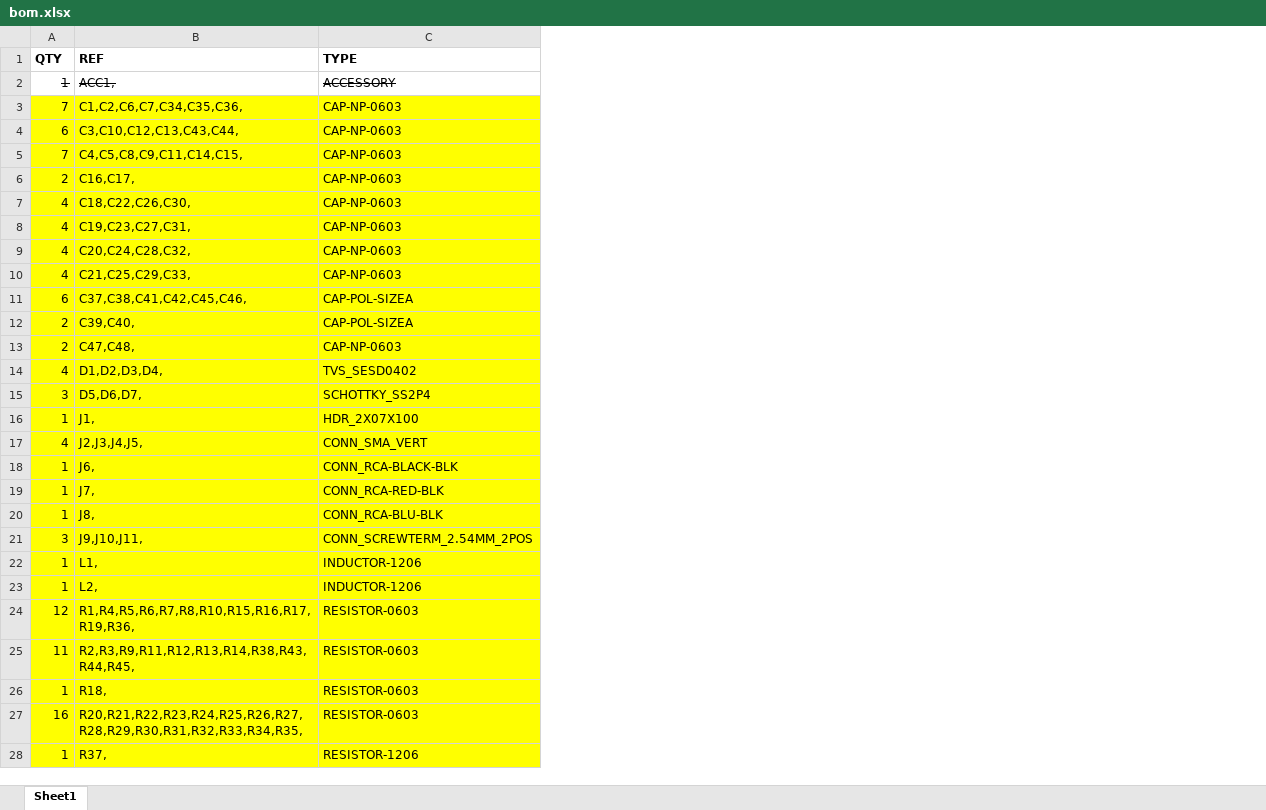
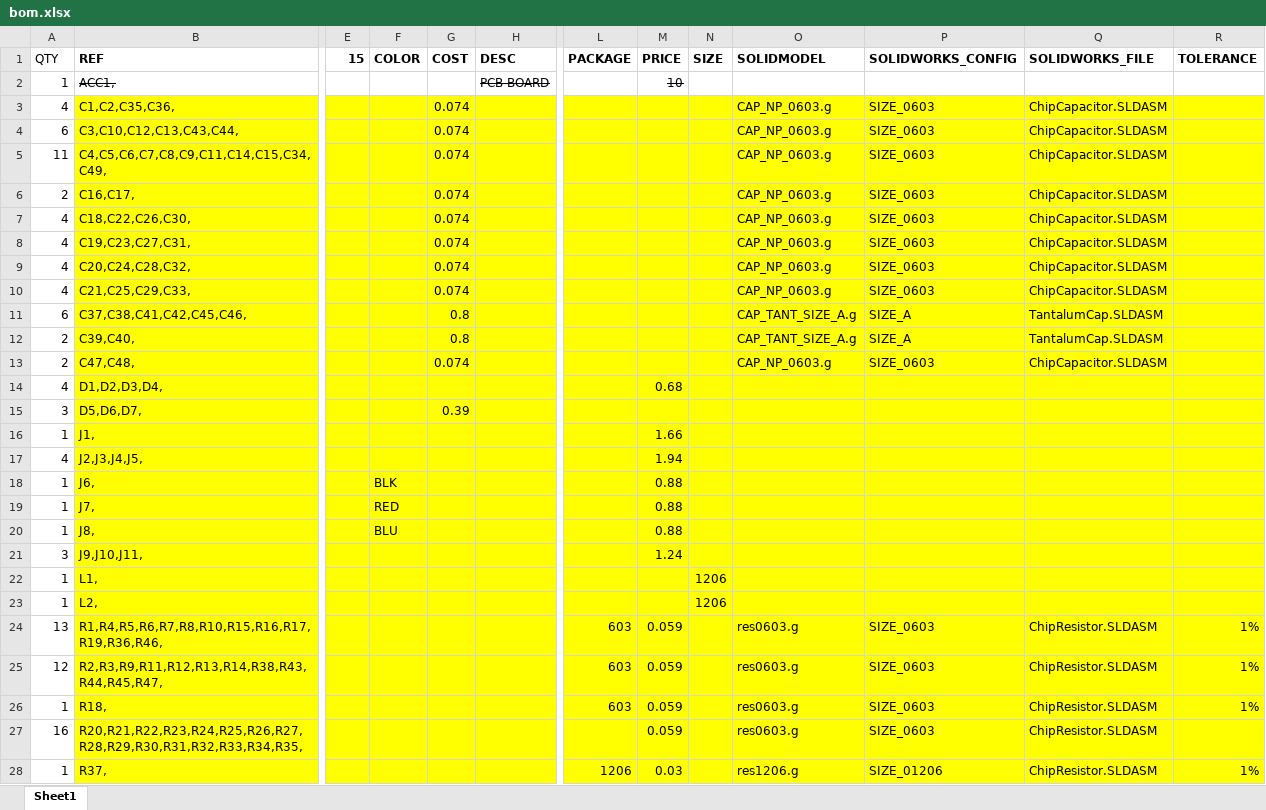
Before and after one commit to senkolab/dsp_pid, an Excel workbook: bom.xlsx, sheet Sheet1, drawn as a sheet; only a part is shown, gaps mark what is left out; values as stored, in another font and other column widths than the file's, no borders; removed rows and columns are numbered as before the commit, all else as after; the diff covers the shown part only; the diff names each change by its address in the sheet, - before the commit and + after, or states it on an @@ line.

Commit message:
Removed errorneous polygon from dsp_pid.brd that shorted VIN to GND. Updated bom.xlsx

```diff
--- a/bom.xlsx (sheet Sheet1)
+++ b/bom.xlsx (sheet Sheet1)
-column C (TYPE), rows 2-28: ACCESSORY | CAP-NP-0603 | CAP-NP-0603 | CAP-NP-0603 | CAP-NP-0603 | CAP-NP-0603 | CAP-NP-0603 | CAP-NP-0603 | CAP-NP-0603 | CAP-POL-SIZEA | CAP-POL-SIZEA | CAP-NP-0603 | TVS_SESD0402 | SCHOTTKY_SS2P4 | HDR_2X07X100 | CONN_SMA_VERT | CONN_RCA-BLACK-BLK | CONN_RCA-RED-BLK | CONN_RCA-BLU-BLK | CONN_SCREWTERM_2.54MM_2POS | INDUCTOR-1206 | INDUCTOR-1206 | RESISTOR-0603 | RESISTOR-0603 | RESISTOR-0603 | RESISTOR-0603 | RESISTOR-1206
+column E (15), empty
@@ column F (COLOR) unhidden, rows 18-20: BLK | RED | BLU @@
@@ column G (COST) unhidden, rows 3-15: 0.074 | 0.074 | 0.074 | 0.074 | 0.074 | 0.074 | 0.074 | 0.074 | 0.8 | 0.8 | 0.074 |  | 0.39 @@
@@ column H (DESC) unhidden, row 2: PCB BOARD @@
+column L (PACKAGE), rows 24-28: 603 | 603 | 603 |  | 1206
@@ column M (PRICE) unhidden, rows 2-28: 10 |  |  |  |  |  |  |  |  |  |  |  | 0.68 |  | 1.66 | 1.94 | 0.88 | 0.88 | 0.88 | 1.24 |  |  | 0.059 | 0.059 | 0.059 | 0.059 | 0.03 @@
@@ column N (SIZE) unhidden, rows 22-23: 1206 | 1206 @@
@@ column O (SOLIDMODEL) unhidden, rows 3-28: CAP_NP_0603.g | CAP_NP_0603.g | CAP_NP_0603.g | CAP_NP_0603.g | CAP_NP_0603.g | CAP_NP_0603.g | CAP_NP_0603.g | CAP_NP_0603.g | CAP_TANT_SIZE_A.g | CAP_TANT_SIZE_A.g | CAP_NP_0603.g |  |  |  |  |  |  |  |  |  |  | res0603.g | res0603.g | res0603.g | res0603.g | res1206.g @@
@@ column P (SOLIDWORKS_CONFIG) unhidden, rows 3-28: SIZE_0603 | SIZE_0603 | SIZE_0603 | SIZE_0603 | SIZE_0603 | SIZE_0603 | SIZE_0603 | SIZE_0603 | SIZE_A | SIZE_A | SIZE_0603 |  |  |  |  |  |  |  |  |  |  | SIZE_0603 | SIZE_0603 | SIZE_0603 | SIZE_0603 | SIZE_01206 @@
@@ column Q (SOLIDWORKS_FILE) unhidden, rows 3-28: ChipCapacitor.SLDASM | ChipCapacitor.SLDASM | ChipCapacitor.SLDASM | ChipCapacitor.SLDASM | ChipCapacitor.SLDASM | ChipCapacitor.SLDASM | ChipCapacitor.SLDASM | ChipCapacitor.SLDASM | TantalumCap.SLDASM | TantalumCap.SLDASM | ChipCapacitor.SLDASM |  |  |  |  |  |  |  |  |  |  | ChipResistor.SLDASM | ChipResistor.SLDASM | ChipResistor.SLDASM | ChipResistor.SLDASM | ChipResistor.SLDASM @@
+column R (TOLERANCE), rows 24-28: 1% | 1% | 1% |  | 1%
-A1 bold: on
+A1 bold: off
-A2 strikethrough: on
+A2 strikethrough: off
-A3 (QTY): 7
+A3 (QTY): 4
-A3:A28 fill: #FFFF00
+A3:A28 fill: none
-B3 (REF): C1,C2,C6,C7,C34,C35,C36,
+B3 (REF): C1,C2,C35,C36,
-A5 (QTY): 7
+A5 (QTY): 11
-B5 (REF): C4,C5,C8,C9,C11,C14,C15,
+B5 (REF): C4,C5,C6,C7,C8,C9,C11,C14,C15,C34,C49,
-A24 (QTY): 12
+A24 (QTY): 13
-B24 (REF): R1,R4,R5,R6,R7,R8,R10,R15,R16,R17,R19,R36,
+B24 (REF): R1,R4,R5,R6,R7,R8,R10,R15,R16,R17,R19,R36,R46,
-A25 (QTY): 11
+A25 (QTY): 12
-B25 (REF): R2,R3,R9,R11,R12,R13,R14,R38,R43,R44,R45,
+B25 (REF): R2,R3,R9,R11,R12,R13,R14,R38,R43,R44,R45,R47,
```
Also changed, not shown: 1 added row, 2 added columns, 4 edited cells and cell formats elsewhere in this sheet, hidden cells, 2 other files.
